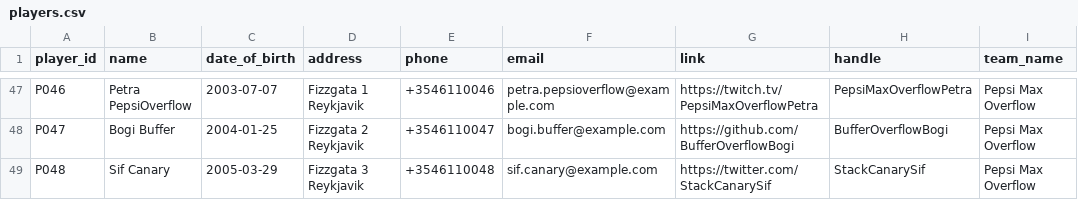
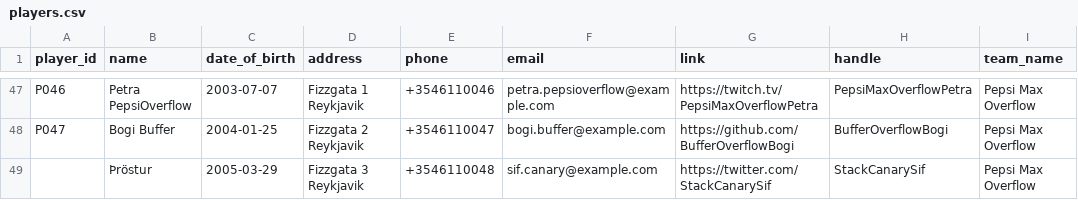
Before and after one commit to SteinarHelgi/esport_cup, a CSV file: Data/players.csv, drawn as a sheet; only a part is shown, gaps mark what is left out.

```diff
--- a/Data/players.csv
+++ b/Data/players.csv
@@ -48,2 +48,2 @@ P046,Petra PepsiOverflow,2003-07-07,Fizzgata 1 Reykjavik,+3546110046,petra.pepsi
 P047,Bogi Buffer,2004-01-25,Fizzgata 2 Reykjavik,+3546110047,bogi.buffer@example.com,https://github.com/BufferOverflowBogi,BufferOverflowBogi,Pepsi Max Overflow
-P048,Sif Canary,2005-03-29,Fizzgata 3 Reykjavik,+3546110048,sif.canary@example.com,https://twitter.com/StackCanarySif,StackCanarySif,Pepsi Max Overflow
+,Þröstur,2005-03-29,Fizzgata 3 Reykjavik,+3546110048,sif.canary@example.com,https://twitter.com/StackCanarySif,StackCanarySif,Pepsi Max Overflow
```
Also changed, not shown: 2 other files.
